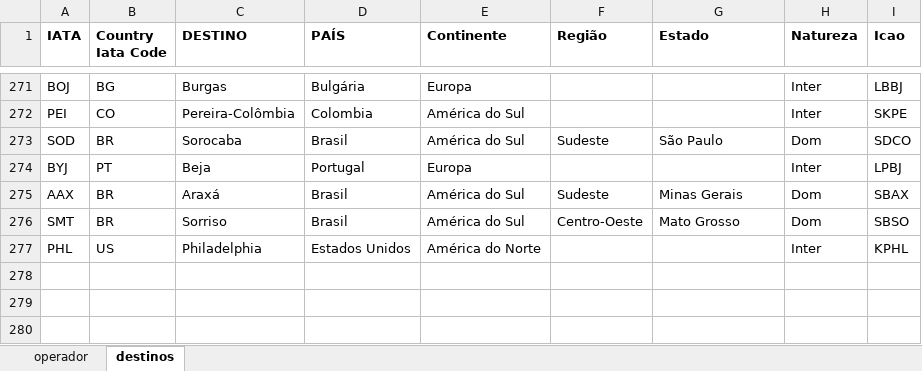
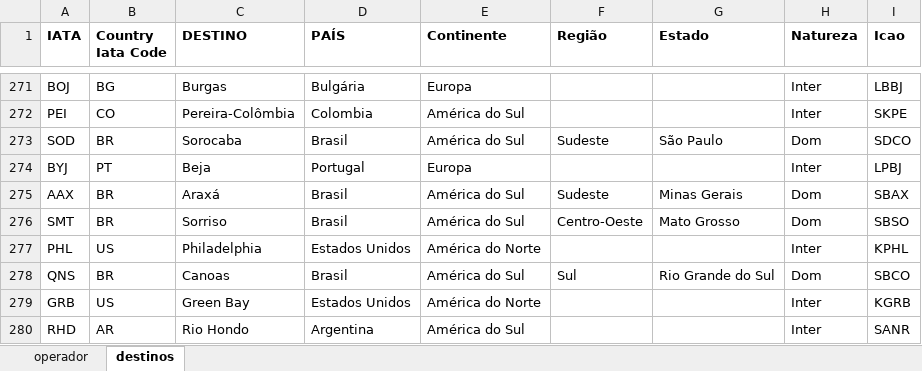
Before and after one commit to mecargoenlaleche/mecargoenlaleche, an Excel workbook: referências.xlsx, sheet destinos, drawn as a sheet; only a part is shown, gaps mark what is left out; values as stored, in another font and other column widths than the file's, no borders; the diff names each change by its address in the sheet, - before the commit and + after, or states it on an @@ line.

Commit message:
Add files via upload

```diff
--- a/referências.xlsx (sheet destinos)
+++ b/referências.xlsx (sheet destinos)
+row 278: QNS | BR | Canoas | Brasil | América do Sul | Sul | Rio Grande do Sul | Dom | SBCO
+row 279: GRB | US | Green Bay | Estados Unidos | América do Norte |  |  | Inter | KGRB
+row 280: RHD | AR | Rio Hondo | Argentina | América do Sul |  |  | Inter | SANR
```
Also changed, not shown: sheet operador.
